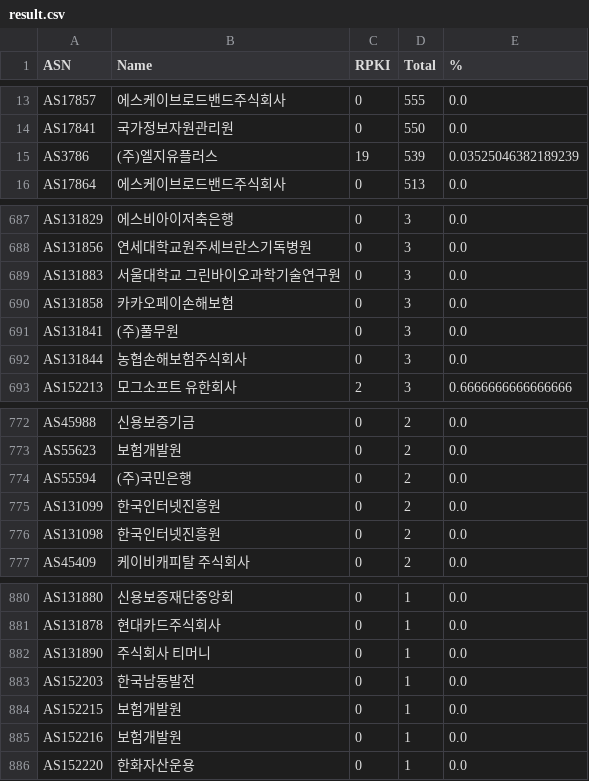
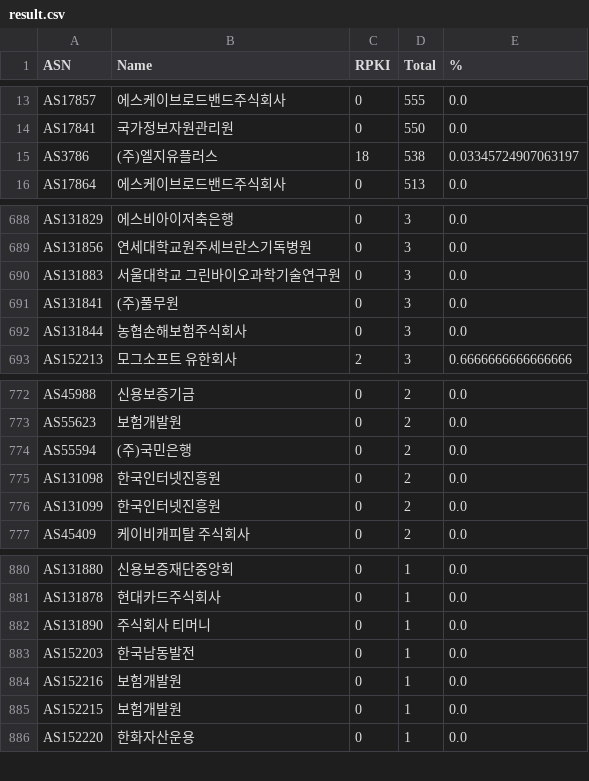
Before and after one commit to dxdxdt/rpki-tracker-kr, a CSV file: result.csv, drawn as a sheet; only a part is shown, gaps mark what is left out; the diff covers the shown part only.

```diff
--- a/result.csv
+++ b/result.csv
@@ -14,3 +14,3 @@ AS17857,에스케이브로드밴드주식회사,0,555,0.0
 AS17841,국가정보자원관리원,0,550,0.0
-AS3786,(주)엘지유플러스,19,539,0.03525046382189239
+AS3786,(주)엘지유플러스,18,538,0.03345724907063197
 AS17864,에스케이브로드밴드주식회사,0,513,0.0
@@ -689,3 +690,2 @@ AS131856,연세대학교원주세브란스기독병원,0,3,0.0
 AS131883,서울대학교 그린바이오과학기술연구원,0,3,0.0
-AS131858,카카오페이손해보험,0,3,0.0
 AS131841,(주)풀무원,0,3,0.0
@@ -774,4 +774,4 @@ AS55623,보험개발원,0,2,0.0
 AS55594,(주)국민은행,0,2,0.0
+AS131098,한국인터넷진흥원,0,2,0.0
 AS131099,한국인터넷진흥원,0,2,0.0
-AS131098,한국인터넷진흥원,0,2,0.0
 AS45409,케이비캐피탈 주식회사,0,2,0.0
@@ -883,4 +883,4 @@ AS131890,주식회사 티머니,0,1,0.0
 AS152203,한국남동발전,0,1,0.0
+AS152216,보험개발원,0,1,0.0
 AS152215,보험개발원,0,1,0.0
-AS152216,보험개발원,0,1,0.0
 AS152220,한화자산운용,0,1,0.0
```
Also changed, not shown: 3 added rows, 2 removed rows and 5 edited cells elsewhere in this file, 7 other files.
